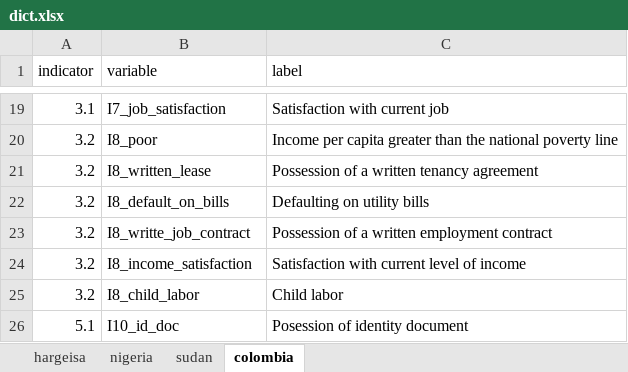
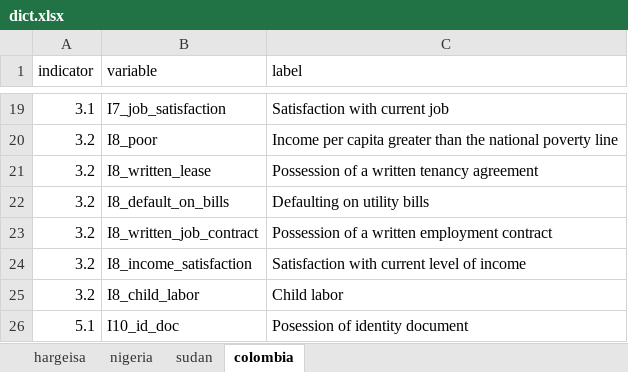
Before and after one commit to SigWeber/DurableSolutions_simulation, an Excel workbook: Data/dict.xlsx, sheet colombia, drawn as a sheet; only a part is shown, gaps mark what is left out; values as stored, in another font and other column widths than the file's, no borders; the diff names each change by its address in the sheet, - before the commit and + after, or states it on an @@ line.

Commit message:
fixed typo in colombia's dict

```diff
--- a/Data/dict.xlsx (sheet colombia)
+++ b/Data/dict.xlsx (sheet colombia)
-B23 (variable): I8_writte_job_contract
+B23 (variable): I8_written_job_contract
```
